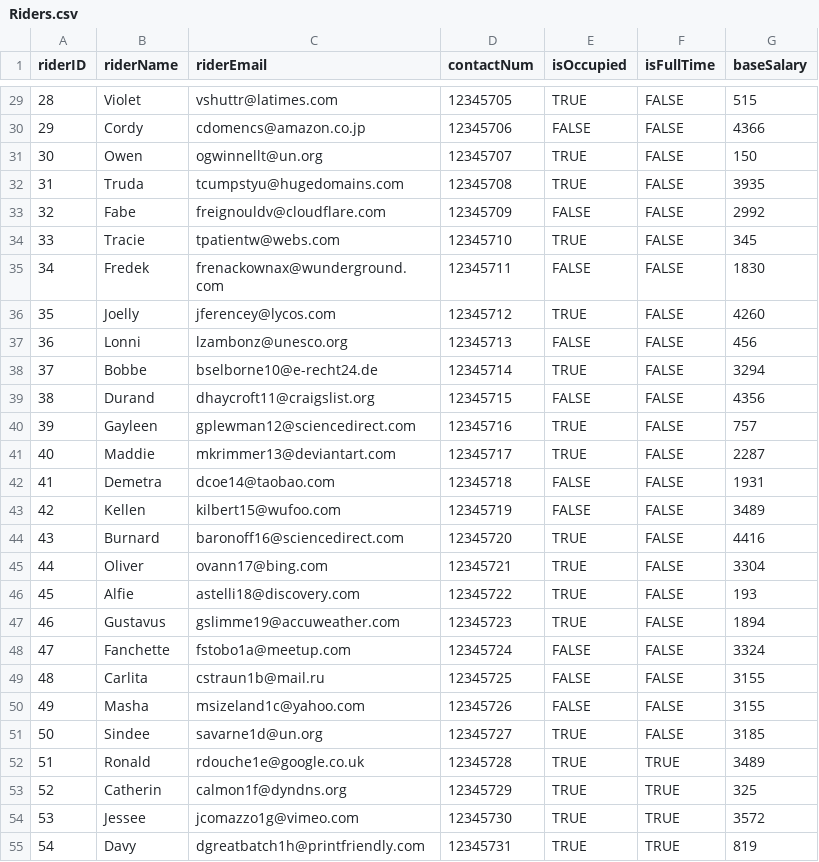
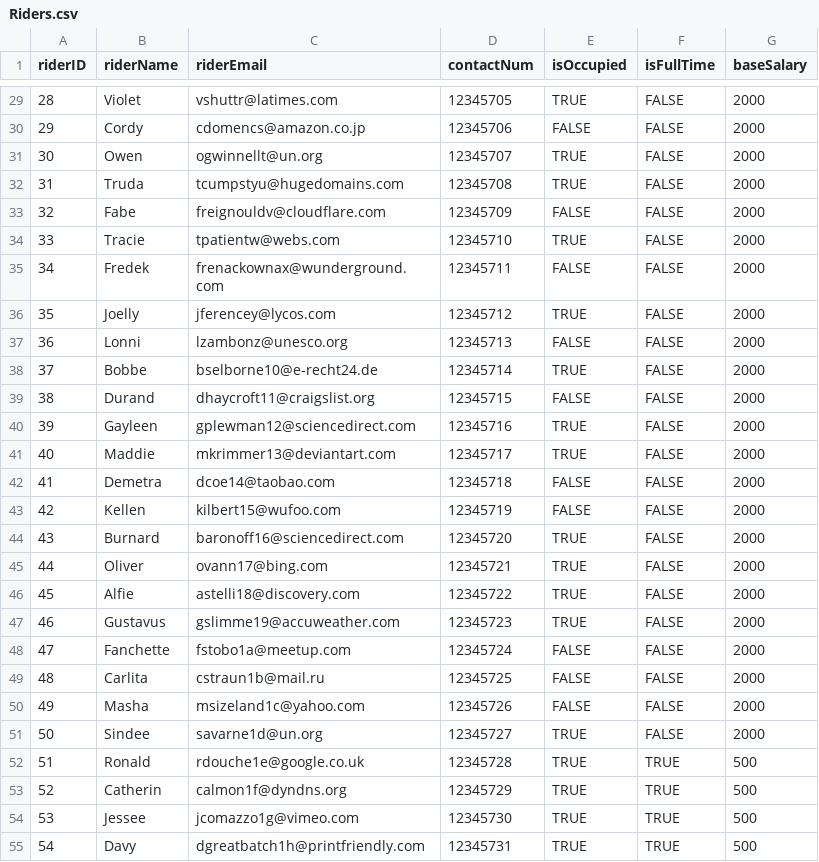
Before and after one commit to nivianlee/CS2102Backend, a CSV file: database/mock_data/Riders.csv, drawn as a sheet; only a part is shown, gaps mark what is left out; the diff covers the shown part only.

Commit message:
Riders.csv: Update fullTime riders' salary to 2000, partTime riders' salary to 500

```diff
--- a/database/mock_data/Riders.csv
+++ b/database/mock_data/Riders.csv
@@ -29,27 +29,27 @@ riderID,riderName,riderEmail,contactNum,isOccupied,isFullTime,baseSalary
-28,Violet,vshuttr@latimes.com,12345705,TRUE,FALSE,515
-29,Cordy,cdomencs@amazon.co.jp,12345706,FALSE,FALSE,4366
-30,Owen,ogwinnellt@un.org,12345707,TRUE,FALSE,150
-31,Truda,tcumpstyu@hugedomains.com,12345708,TRUE,FALSE,3935
-32,Fabe,freignouldv@cloudflare.com,12345709,FALSE,FALSE,2992
-33,Tracie,tpatientw@webs.com,12345710,TRUE,FALSE,345
-34,Fredek,frenackownax@wunderground.com,12345711,FALSE,FALSE,1830
-35,Joelly,jferencey@lycos.com,12345712,TRUE,FALSE,4260
-36,Lonni,lzambonz@unesco.org,12345713,FALSE,FALSE,456
-37,Bobbe,bselborne10@e-recht24.de,12345714,TRUE,FALSE,3294
-38,Durand,dhaycroft11@craigslist.org,12345715,FALSE,FALSE,4356
-39,Gayleen,gplewman12@sciencedirect.com,12345716,TRUE,FALSE,757
-40,Maddie,mkrimmer13@deviantart.com,12345717,TRUE,FALSE,2287
-41,Demetra,dcoe14@taobao.com,12345718,FALSE,FALSE,1931
-42,Kellen,kilbert15@wufoo.com,12345719,FALSE,FALSE,3489
-43,Burnard,baronoff16@sciencedirect.com,12345720,TRUE,FALSE,4416
-44,Oliver,ovann17@bing.com,12345721,TRUE,FALSE,3304
-45,Alfie,astelli18@discovery.com,12345722,TRUE,FALSE,193
-46,Gustavus,gslimme19@accuweather.com,12345723,TRUE,FALSE,1894
-47,Fanchette,fstobo1a@meetup.com,12345724,FALSE,FALSE,3324
-48,Carlita,cstraun1b@mail.ru,12345725,FALSE,FALSE,3155
-49,Masha,msizeland1c@yahoo.com,12345726,FALSE,FALSE,3155
-50,Sindee,savarne1d@un.org,12345727,TRUE,FALSE,3185
-51,Ronald,rdouche1e@google.co.uk,12345728,TRUE,TRUE,3489
-52,Catherin,calmon1f@dyndns.org,12345729,TRUE,TRUE,325
-53,Jessee,jcomazzo1g@vimeo.com,12345730,TRUE,TRUE,3572
-54,Davy,dgreatbatch1h@printfriendly.com,12345731,TRUE,TRUE,819
+28,Violet,vshuttr@latimes.com,12345705,TRUE,FALSE,2000
+29,Cordy,cdomencs@amazon.co.jp,12345706,FALSE,FALSE,2000
+30,Owen,ogwinnellt@un.org,12345707,TRUE,FALSE,2000
+31,Truda,tcumpstyu@hugedomains.com,12345708,TRUE,FALSE,2000
+32,Fabe,freignouldv@cloudflare.com,12345709,FALSE,FALSE,2000
+33,Tracie,tpatientw@webs.com,12345710,TRUE,FALSE,2000
+34,Fredek,frenackownax@wunderground.com,12345711,FALSE,FALSE,2000
+35,Joelly,jferencey@lycos.com,12345712,TRUE,FALSE,2000
+36,Lonni,lzambonz@unesco.org,12345713,FALSE,FALSE,2000
+37,Bobbe,bselborne10@e-recht24.de,12345714,TRUE,FALSE,2000
+38,Durand,dhaycroft11@craigslist.org,12345715,FALSE,FALSE,2000
+39,Gayleen,gplewman12@sciencedirect.com,12345716,TRUE,FALSE,2000
+40,Maddie,mkrimmer13@deviantart.com,12345717,TRUE,FALSE,2000
+41,Demetra,dcoe14@taobao.com,12345718,FALSE,FALSE,2000
+42,Kellen,kilbert15@wufoo.com,12345719,FALSE,FALSE,2000
+43,Burnard,baronoff16@sciencedirect.com,12345720,TRUE,FALSE,2000
+44,Oliver,ovann17@bing.com,12345721,TRUE,FALSE,2000
+45,Alfie,astelli18@discovery.com,12345722,TRUE,FALSE,2000
+46,Gustavus,gslimme19@accuweather.com,12345723,TRUE,FALSE,2000
+47,Fanchette,fstobo1a@meetup.com,12345724,FALSE,FALSE,2000
+48,Carlita,cstraun1b@mail.ru,12345725,FALSE,FALSE,2000
+49,Masha,msizeland1c@yahoo.com,12345726,FALSE,FALSE,2000
+50,Sindee,savarne1d@un.org,12345727,TRUE,FALSE,2000
+51,Ronald,rdouche1e@google.co.uk,12345728,TRUE,TRUE,500
+52,Catherin,calmon1f@dyndns.org,12345729,TRUE,TRUE,500
+53,Jessee,jcomazzo1g@vimeo.com,12345730,TRUE,TRUE,500
+54,Davy,dgreatbatch1h@printfriendly.com,12345731,TRUE,TRUE,500
```
Also changed, not shown: 73 edited cells elsewhere in this file.
